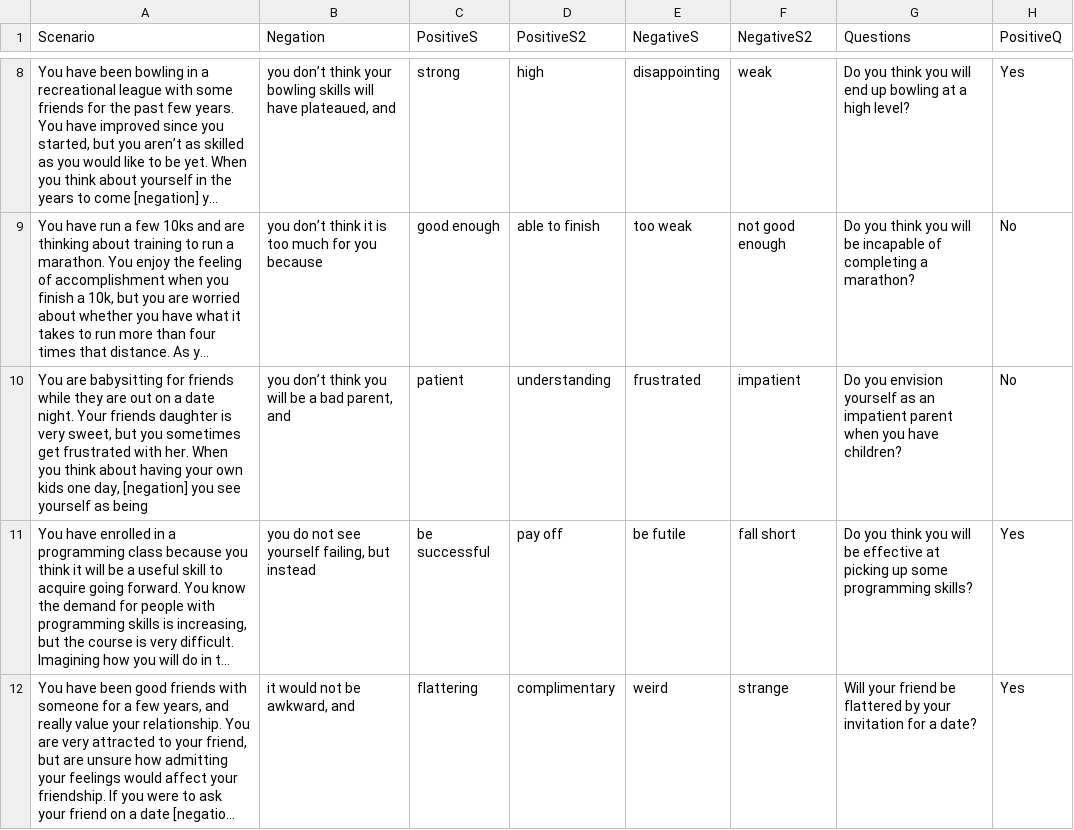
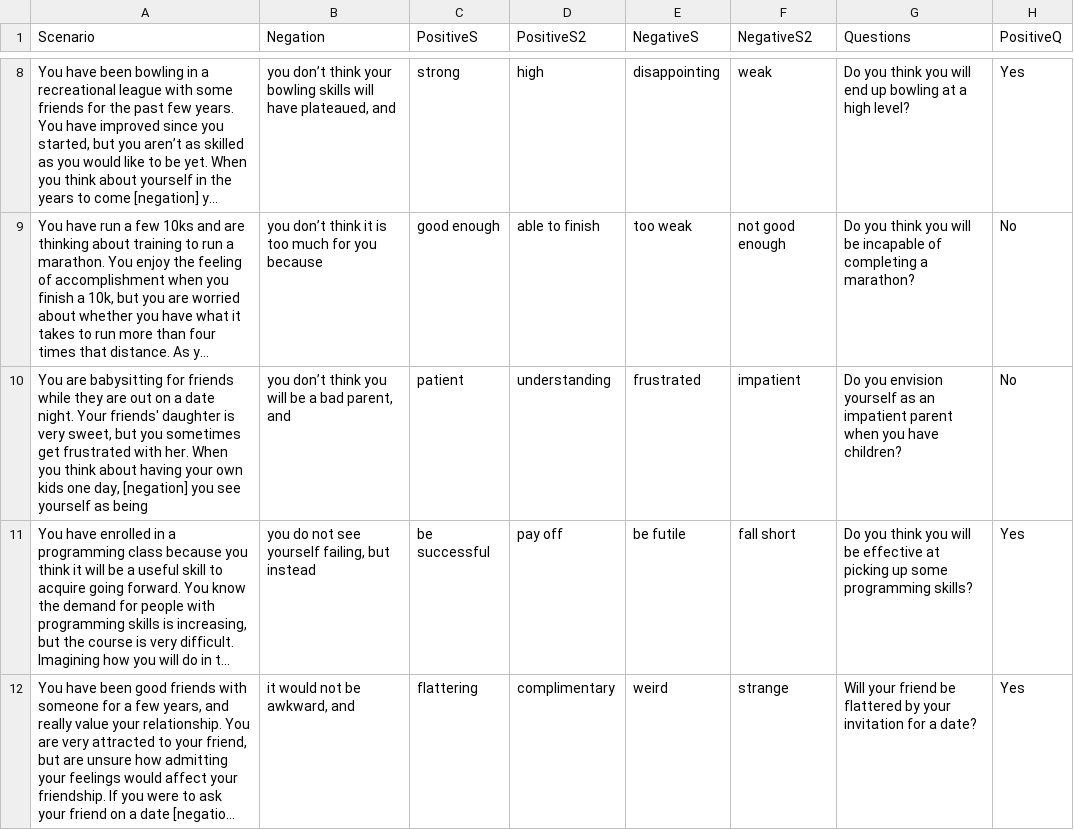
Before and after one commit to TeachmanLab/MT-Java, a CSV file: templeton/src/main/resources/static/js/training/scenarios/scenarios.csv, drawn as a sheet; only a part is shown, gaps mark what is left out; long unchanged cells end in …; the diff names each change by its address in the sheet, - before the commit and + after, or states it on an @@ line.

Commit message:
Fixing a missing apostrophe in the scenarios.

```diff
--- a/templeton/src/main/resources/static/js/training/scenarios/scenarios.csv
+++ b/templeton/src/main/resources/static/js/training/scenarios/scenarios.csv
-A10 (Scenario): …night. Your friends daughter is…
+A10 (Scenario): …night. Your friends' daughter is…
```
